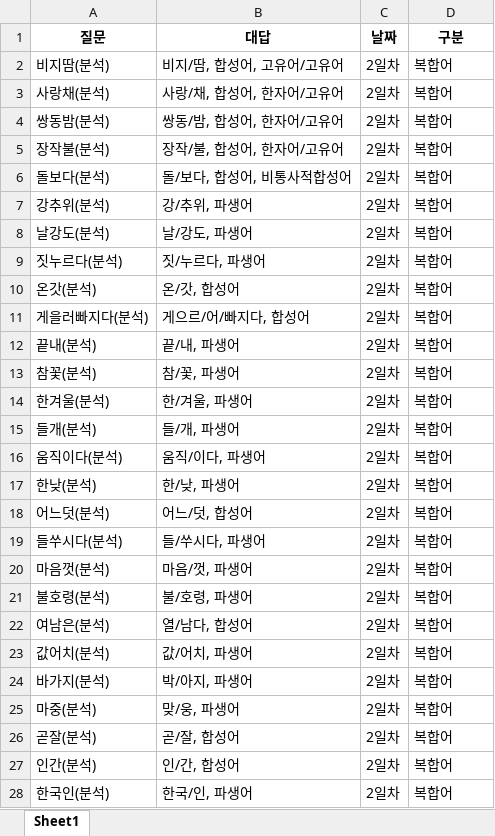
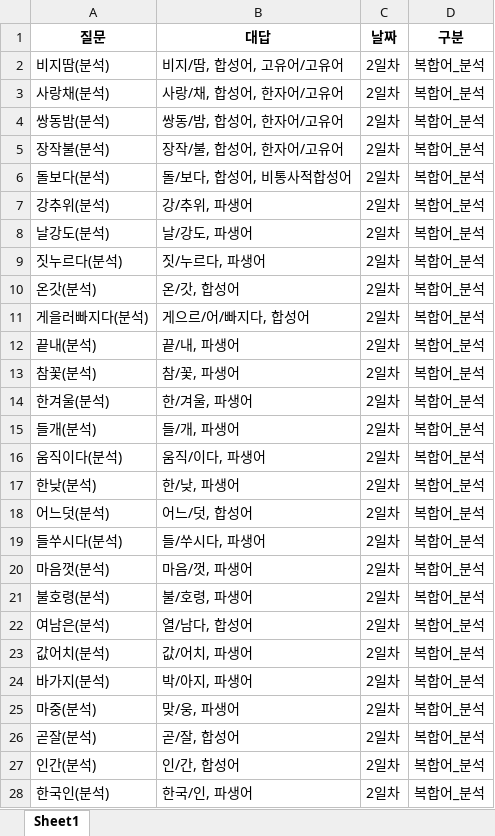
Before and after one commit to Choisignal/Private-Quizlet, an Excel workbook: 학습자료/단답형/국어_기출의지혜_2일차.xlsx, sheet Sheet1, drawn as a sheet; only a part is shown; values as stored, in another font and other column widths than the file's, no borders; the diff covers the shown part only; the diff names each change by its address in the sheet, - before the commit and + after, or states it on an @@ line.

```diff
--- a/학습자료/단답형/국어_기출의지혜_2일차.xlsx (sheet Sheet1)
+++ b/학습자료/단답형/국어_기출의지혜_2일차.xlsx (sheet Sheet1)
-D2:D28 (구분): 복합어
+D2:D28 (구분): 복합어_분석
```
Also changed, not shown: 2 edited cells elsewhere in this sheet, 학습자료/단답형/객관식_국어_기출의지혜_속담.xlsx, 학습자료/단답형/국어_기출의지혜.xlsx, 20 other files.
